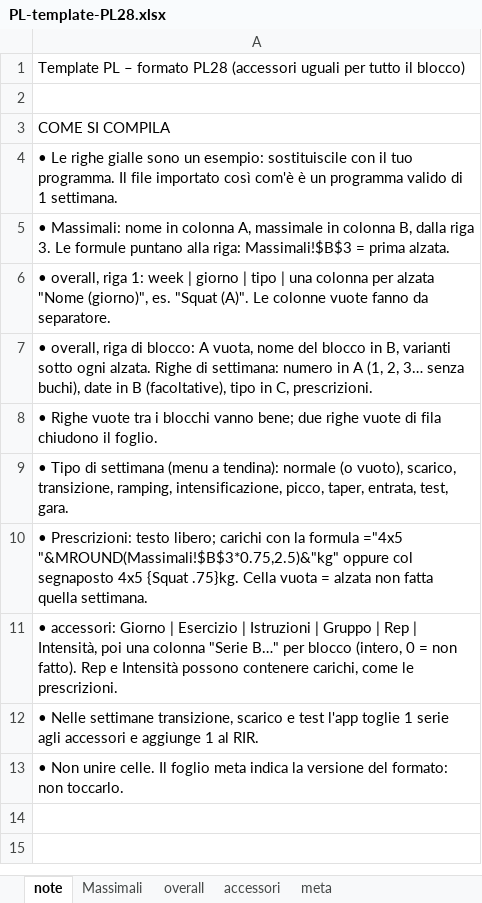
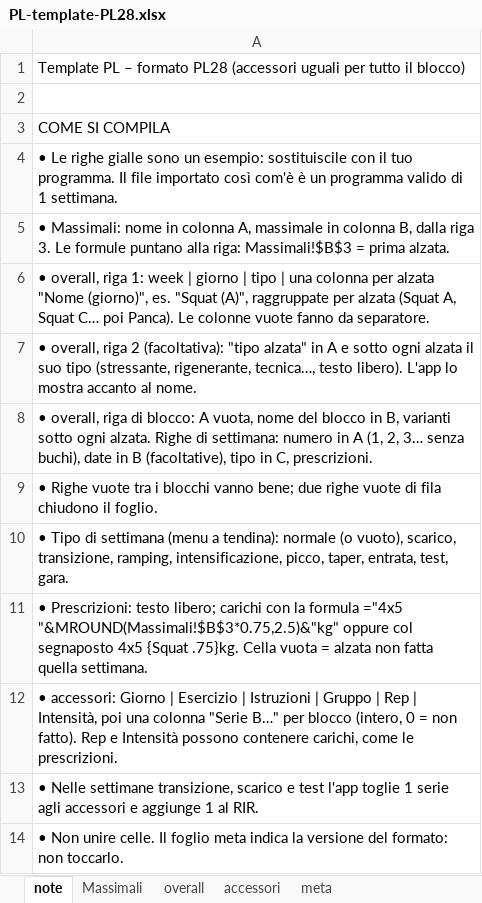
Before and after one commit to jackmorons/PLPview, an Excel workbook: examples/PL-template-PL28.xlsx, sheet note, drawn as a sheet; values as stored, in another font and other column widths than the file's, no borders; the diff names each change by its address in the sheet, - before the commit and + after, or states it on an @@ line.

```diff
--- a/examples/PL-template-PL28.xlsx (sheet note)
+++ b/examples/PL-template-PL28.xlsx (sheet note)
-A6: …es. "Squat (A)". Le colonne…
+A6: …es. "Squat (A)", raggruppate per alzata (Squat A, Squat C… poi Panca). Le colonne…
+row 7: • overall, riga 2 (facoltativa): "tipo alzata" in A e sotto ogni alzata il suo tipo (stressante, rigenerante, tecnica…, testo libero). L'app lo mostra accanto al nome.
```
Also changed, not shown: sheet overall, examples/PL-template-coach.xlsx, 19 other files.
